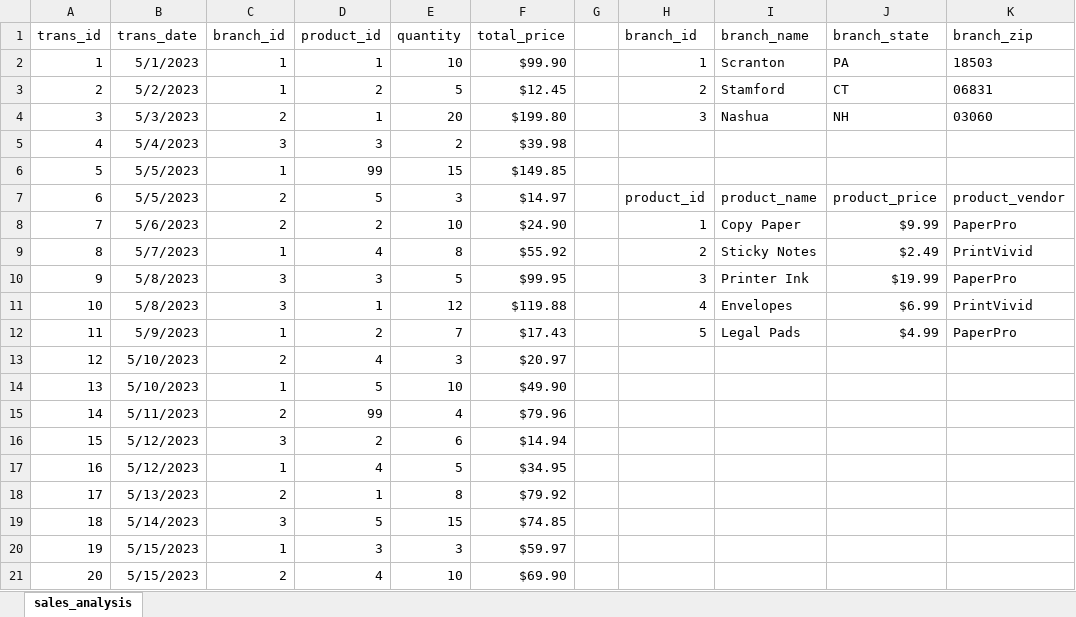
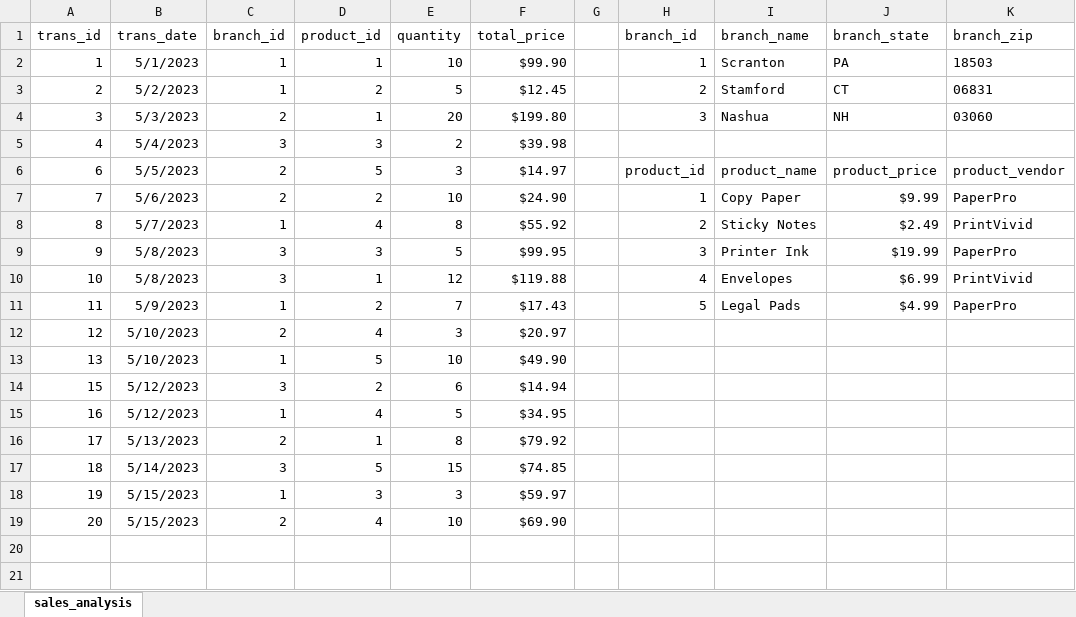
Before and after one commit to summerofgeorge/blog-files, an Excel workbook: power-pivot-vs-frankentable-start.xlsx, sheet sales_analysis, drawn as a sheet; values as stored, in another font and other column widths than the file's, no borders; table styles not drawn; the diff names each change by its address in the sheet, - before the commit and + after, or states it on an @@ line.

```diff
--- a/power-pivot-vs-frankentable-start.xlsx (sheet sales_analysis)
+++ b/power-pivot-vs-frankentable-start.xlsx (sheet sales_analysis)
-row 6: 5 | 5/5/2023 | 1 | 99 | 15 | $149.85
-row 15: 14 | 5/11/2023 | 2 | 99 | 4 | $79.96
```
Also changed, not shown: power-pivot-vs-frankentable-finish.xlsx, 1 other file.
